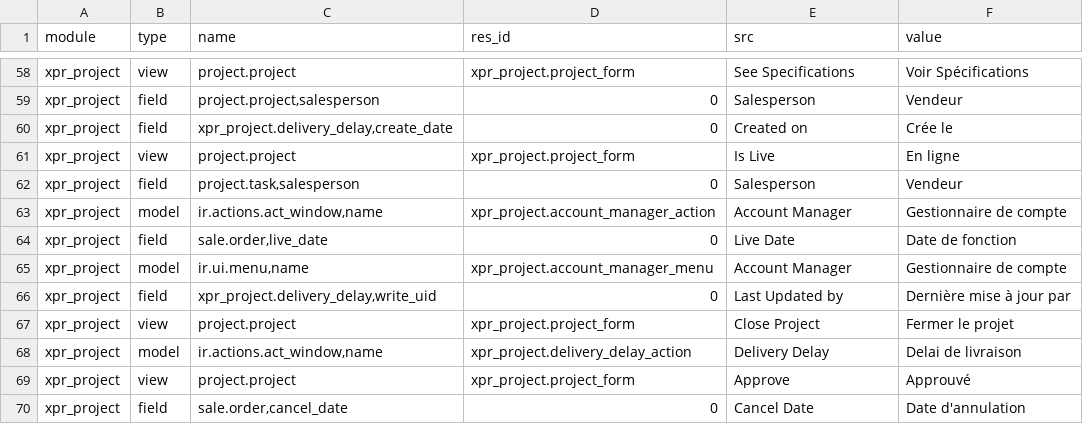
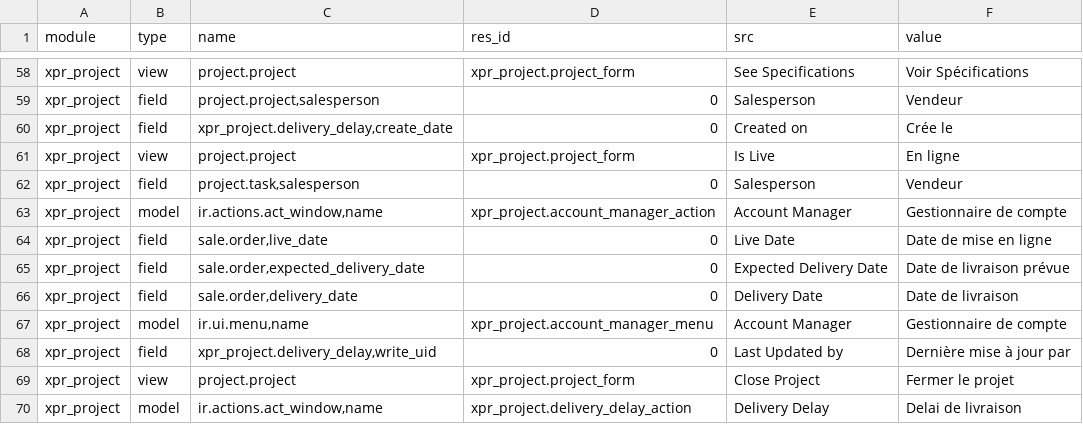
Before and after one commit to Xprima-ERP/odoo_addons, a CSV file: xpr_project/i18n/fr_FR.csv, drawn as a sheet; only a part is shown, gaps mark what is left out; the shorter side is filled out with more unchanged rows.

Commit message:
1249 - Missed some translations

```diff
--- a/xpr_project/i18n/fr_FR.csv
+++ b/xpr_project/i18n/fr_FR.csv
@@ -63,3 +63,5 @@ xpr_project,field,"project.task,salesperson",0,Salesperson,Vendeur
 xpr_project,model,"ir.actions.act_window,name",xpr_project.account_manager_action,Account Manager,Gestionnaire de compte
-xpr_project,field,"sale.order,live_date",0,Live Date,Date de fonction
+xpr_project,field,"sale.order,live_date",0,Live Date,Date de mise en ligne
+xpr_project,field,"sale.order,expected_delivery_date",0,Expected Delivery Date,Date de livraison prévue
+xpr_project,field,"sale.order,delivery_date",0,Delivery Date,Date de livraison
 xpr_project,model,"ir.ui.menu,name",xpr_project.account_manager_menu,Account Manager,Gestionnaire de compte
```
